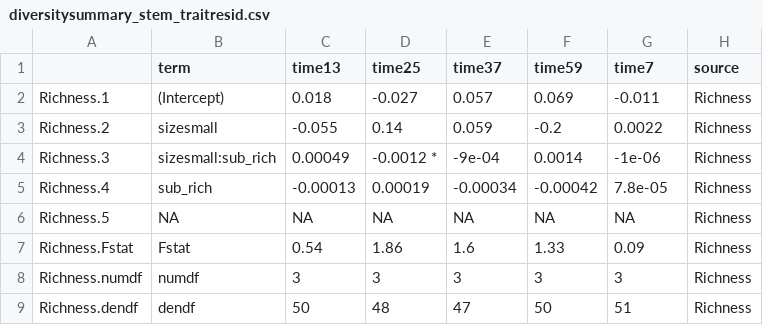
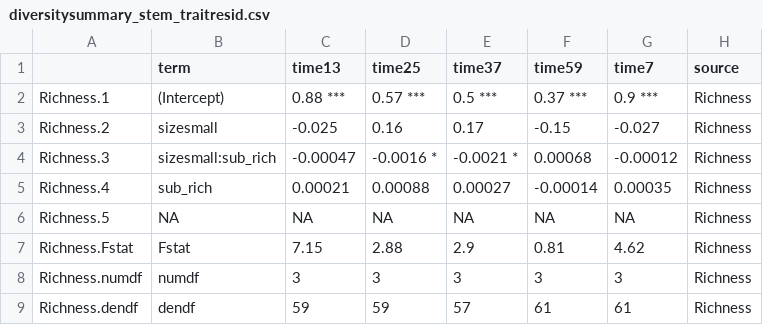
Before and after one commit to Zanne-Lab/communityVchemistry, a CSV file: output/tables/supplementary/diversitysummary_stem_traitresid.csv, drawn as a sheet; only a part is shown; the diff covers the shown part only.

```diff
--- a/output/tables/supplementary/diversitysummary_stem_traitresid.csv
+++ b/output/tables/supplementary/diversitysummary_stem_traitresid.csv
@@ -1,9 +1,9 @@
 "","term","time13","time25","time37","time59","time7","source"
-"Richness.1","(Intercept)","0.018 ","-0.027 ","0.057 ","0.069 ","-0.011 ","Richness"
-"Richness.2","sizesmall","-0.055 ","0.14 ","0.059 ","-0.2 ","0.0022 ","Richness"
-"Richness.3","sizesmall:sub_rich","0.00049 ","-0.0012 *","-9e-04 ","0.0014 ","-1e-06 ","Richness"
-"Richness.4","sub_rich","-0.00013 ","0.00019 ","-0.00034 ","-0.00042 ","7.8e-05 ","Richness"
+"Richness.1","(Intercept)","0.88 ***","0.57 ***","0.5 ***","0.37 ***","0.9 ***","Richness"
+"Richness.2","sizesmall","-0.025 ","0.16 ","0.17 ","-0.15 ","-0.027 ","Richness"
+"Richness.3","sizesmall:sub_rich","-0.00047 ","-0.0016 *","-0.0021 *","0.00068 ","-0.00012 ","Richness"
+"Richness.4","sub_rich","0.00021 ","0.00088 ","0.00027 ","-0.00014 ","0.00035 ","Richness"
 "Richness.5",NA,NA,NA,NA,NA,NA,"Richness"
-"Richness.Fstat","Fstat","0.54","1.86","1.6","1.33","0.09","Richness"
+"Richness.Fstat","Fstat","7.15","2.88","2.9","0.81","4.62","Richness"
 "Richness.numdf","numdf","3","3","3","3","3","Richness"
-"Richness.dendf","dendf","50","48","47","50","51","Richness"
+"Richness.dendf","dendf","59","59","57","61","61","Richness"
```
Also changed, not shown: 170 edited cells elsewhere in this file, output/tables/supplementary/diversitysummary_code_traitresid.csv, 9 other files.
